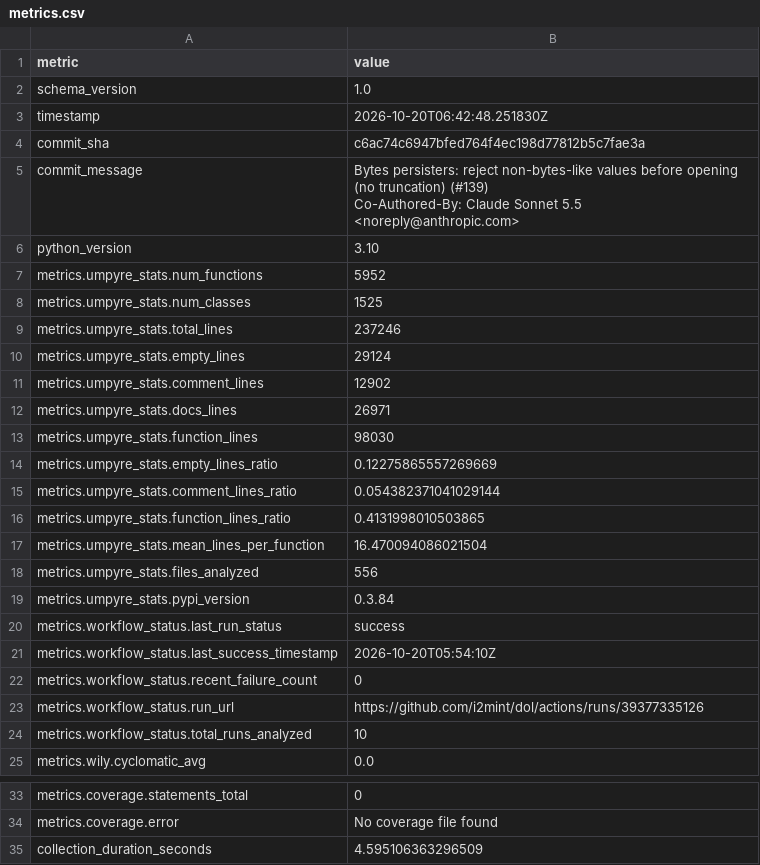
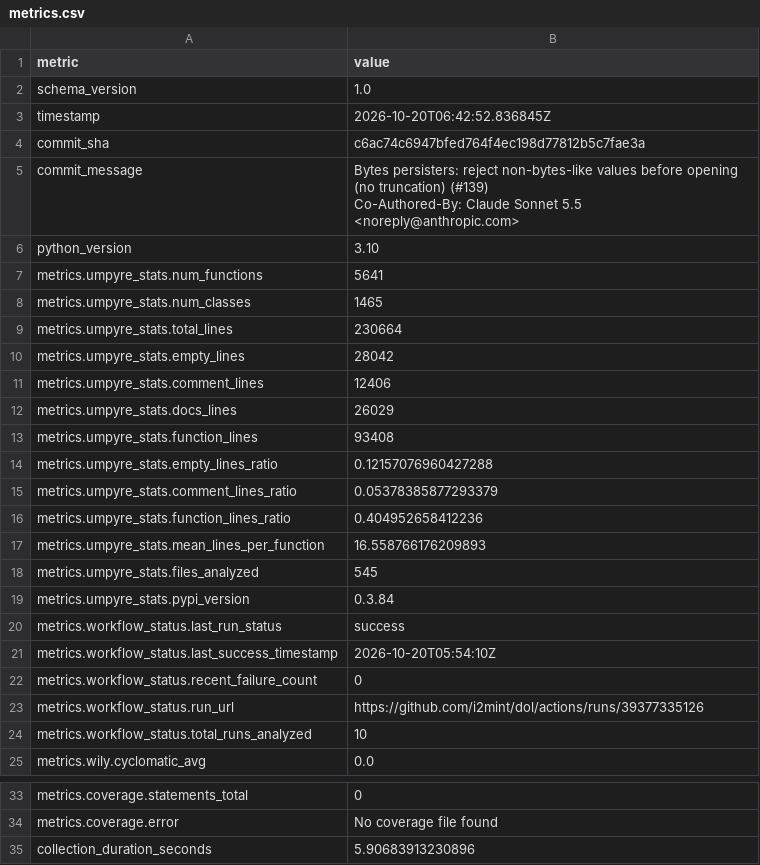
Before and after one commit to i2mint/dol, a CSV file: metrics.csv, drawn as a sheet; only a part is shown, gaps mark what is left out.

Commit message:
Update metrics for c6ac74c

```diff
--- a/metrics.csv
+++ b/metrics.csv
@@ -2,3 +2,3 @@ metric,value
 schema_version,1.0
-timestamp,2026-10-20T06:42:48.251830Z
+timestamp,2026-10-20T06:42:52.836845Z
 commit_sha,c6ac74c6947bfed764f4ec198d77812b5c7fae3a
@@ -8,14 +8,14 @@ Co-Authored-By: Claude Sonnet 5.5 <noreply@anthropic.com>"
 python_version,3.10
-metrics.umpyre_stats.num_functions,5952
-metrics.umpyre_stats.num_classes,1525
-metrics.umpyre_stats.total_lines,237246
-metrics.umpyre_stats.empty_lines,29124
-metrics.umpyre_stats.comment_lines,12902
-metrics.umpyre_stats.docs_lines,26971
-metrics.umpyre_stats.function_lines,98030
-metrics.umpyre_stats.empty_lines_ratio,0.12275865557269669
-metrics.umpyre_stats.comment_lines_ratio,0.054382371041029144
-metrics.umpyre_stats.function_lines_ratio,0.4131998010503865
-metrics.umpyre_stats.mean_lines_per_function,16.470094086021504
-metrics.umpyre_stats.files_analyzed,556
+metrics.umpyre_stats.num_functions,5641
+metrics.umpyre_stats.num_classes,1465
+metrics.umpyre_stats.total_lines,230664
+metrics.umpyre_stats.empty_lines,28042
+metrics.umpyre_stats.comment_lines,12406
+metrics.umpyre_stats.docs_lines,26029
+metrics.umpyre_stats.function_lines,93408
+metrics.umpyre_stats.empty_lines_ratio,0.12157076960427288
+metrics.umpyre_stats.comment_lines_ratio,0.05378385877293379
+metrics.umpyre_stats.function_lines_ratio,0.404952658412236
+metrics.umpyre_stats.mean_lines_per_function,16.558766176209893
+metrics.umpyre_stats.files_analyzed,545
 metrics.umpyre_stats.pypi_version,0.3.84
@@ -40,2 +40,2 @@ metrics.coverage.statements_total,0
 metrics.coverage.error,No coverage file found
-collection_duration_seconds,4.595106363296509
+collection_duration_seconds,5.90683913230896
```
Also changed, not shown: 2 other files.
